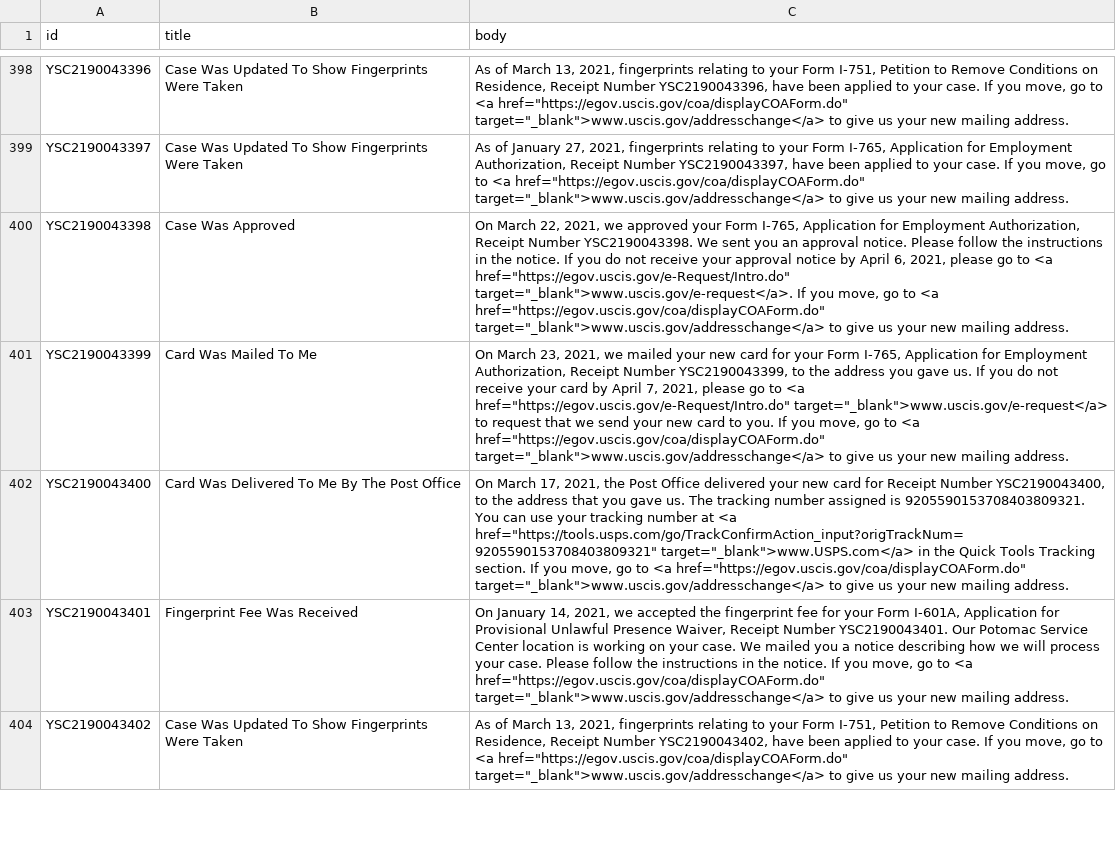
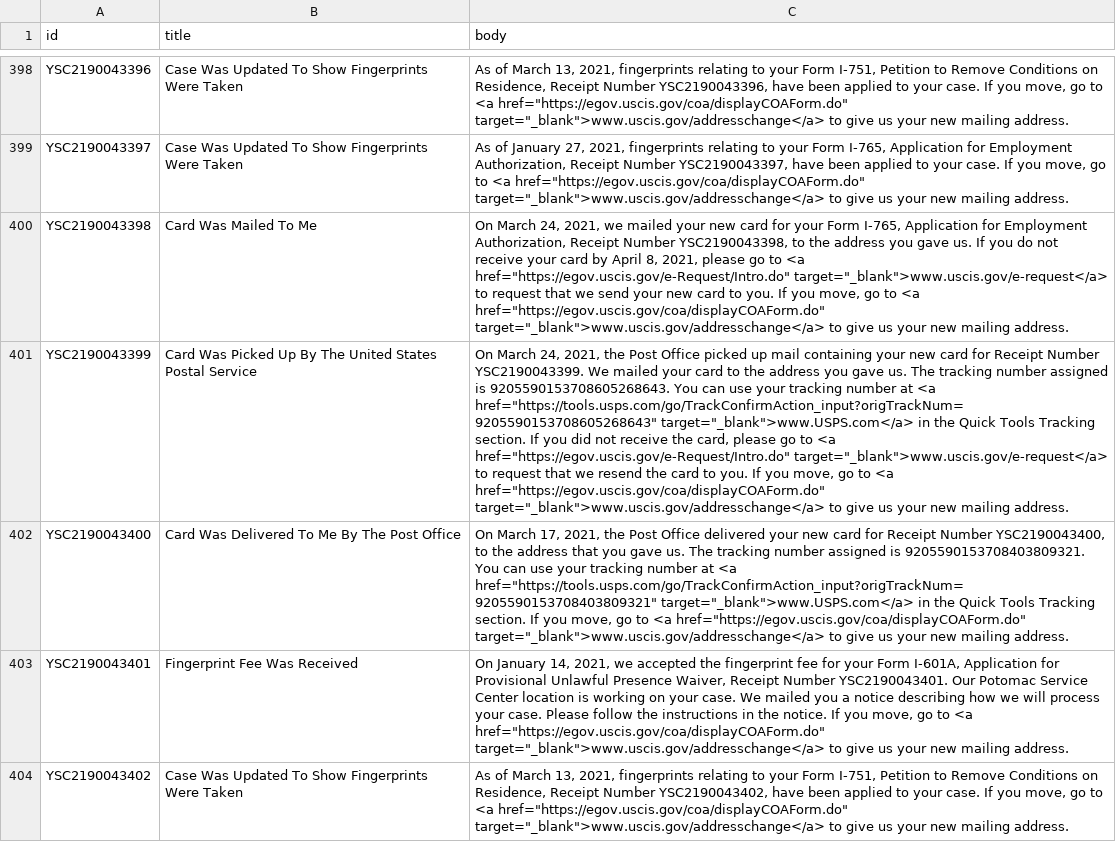
Before and after one commit to opt-lol/opt-data, a CSV file: data/YSC2190043.csv, drawn as a sheet; only a part is shown, gaps mark what is left out; the diff covers the shown part only; the diff names each change by its address in the sheet, - before the commit and + after, or states it on an @@ line.

```diff
--- a/data/YSC2190043.csv
+++ b/data/YSC2190043.csv
-B400 (title): Case Was Approved
+B400 (title): Card Was Mailed To Me
-C400 (body): On March 22, 2021, we approved your Form I-765, Application for Employment Authorization, Receipt Number YSC2190043398. We sent you an approval notice. Please follow the instructions in the notice. If you do not receive your approval notice by April 6, 2021, please go to <a href="https://egov.uscis.gov/e-Request/Intro.do" target="_blank">www.uscis.gov/e-request</a>. If you…
+C400 (body): On March 24, 2021, we mailed your new card for your Form I-765, Application for Employment Authorization, Receipt Number YSC2190043398, to the address you gave us. If you do not receive your card by April 8, 2021, please go to <a href="https://egov.uscis.gov/e-Request/Intro.do" target="_blank">www.uscis.gov/e-request</a> to request that we send your new card to you. If you…
-B401 (title): Card Was Mailed To Me
+B401 (title): Card Was Picked Up By The United States Postal Service
-C401 (body): On March 23, 2021, we mailed your new card for your Form I-765, Application for Employment Authorization, Receipt Number YSC2190043399, to the address you gave us. If you do not receive your card by April 7, 2021, please go to <a href="https://egov.uscis.gov/e-Request/Intro.do" target="_blank">www.uscis.gov/e-request</a> to request that we send your new card to…
+C401 (body): On March 24, 2021, the Post Office picked up mail containing your new card for Receipt Number YSC2190043399. We mailed your card to the address you gave us. The tracking number assigned is 9205590153708605268643. You can use your tracking number at <a href="https://tools.usps.com/go/TrackConfirmAction_input?origTrackNum=9205590153708605268643" target="_blank">www.USPS.com</a> in the Quick Tools Tracking section. If you did not receive the card, please go to <a href="https://egov.uscis.gov/e-Request/Intro.do" target="_blank">www.uscis.gov/e-request</a> to request that we resend the card to…
```
Also changed, not shown: 78 edited cells elsewhere in this file, data/YSC2190052.csv, data/YSC2190057.csv, 52 other files.
